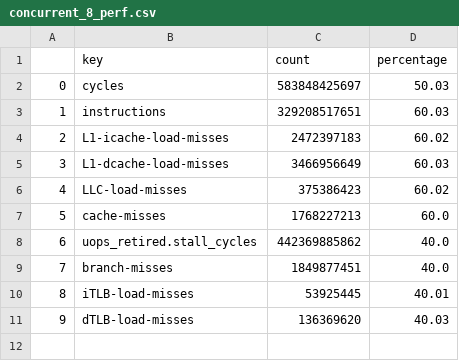
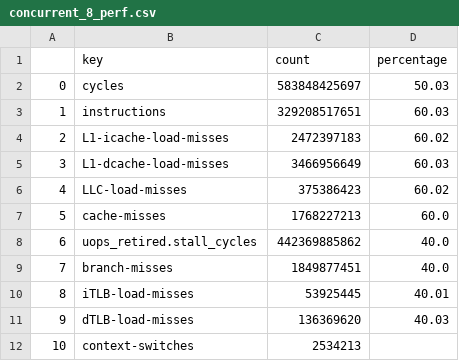
Before and after one commit to xXPinkmagicXx/csp, a CSV file: final_results/perf_2025-03-26_08-04-01_no_affinity/concurrent_8_perf.csv, drawn as a sheet.

```diff
--- a/final_results/perf_2025-03-26_08-04-01_no_affinity/concurrent_8_perf.csv
+++ b/final_results/perf_2025-03-26_08-04-01_no_affinity/concurrent_8_perf.csv
@@ -11 +11,2 @@
 9,dTLB-load-misses,136369620,40.03
+10,context-switches,2534213,
```
Also changed, not shown: final_results/perf_2025-03-26_08-04-01_no_affinity/concurrent_16_perf.csv, final_results/perf_2025-03-26_08-04-01_no_affinity/concurrent_32_perf.csv, 57 other files.
